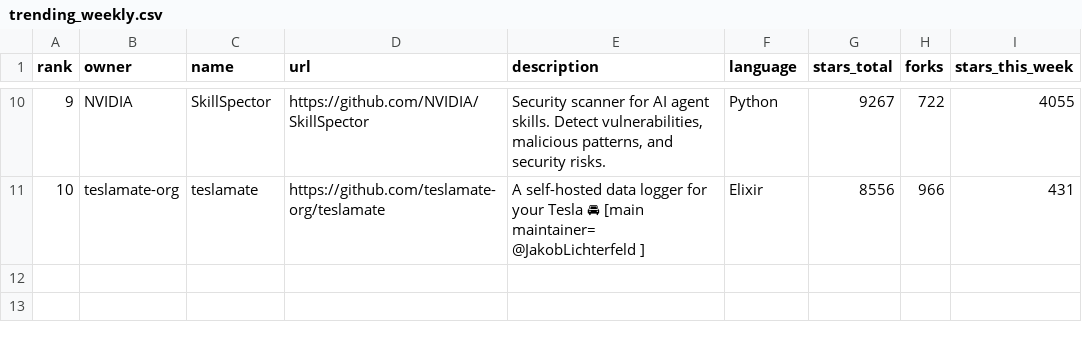
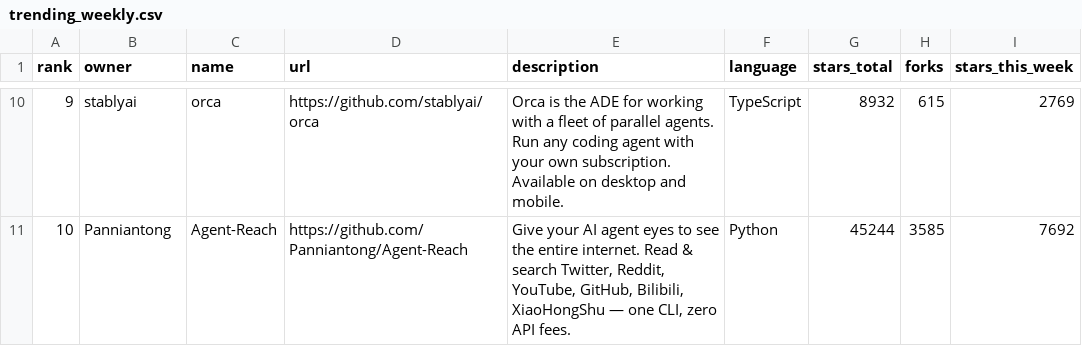
Before and after one commit to Fluffywolf1913VS/github-trending-tracker, a CSV file: trending_weekly.csv, drawn as a sheet; only a part is shown, gaps mark what is left out; the diff covers the shown part only.

```diff
--- a/trending_weekly.csv
+++ b/trending_weekly.csv
@@ -10,2 +10,2 @@ rank,owner,name,url,description,language,stars_total,forks,stars_this_week
-9,NVIDIA,SkillSpector,https://github.com/NVIDIA/SkillSpector,"Security scanner for AI agent skills. Detect vulnerabilities, malicious patterns, and security risks.",Python,9267,722,4055
-10,teslamate-org,teslamate,https://github.com/teslamate-org/teslamate,A self-hosted data logger for your Tesla 🚘 [main maintainer= @JakobLichterfeld ],Elixir,8556,966,431
+9,stablyai,orca,https://github.com/stablyai/orca,Orca is the ADE for working with a fleet of parallel agents. Run any coding agent with your own subscription. Available on desktop and mobile.,TypeScript,8932,615,2769
+10,Panniantong,Agent-Reach,https://github.com/Panniantong/Agent-Reach,"Give your AI agent eyes to see the entire internet. Read & search Twitter, Reddit, YouTube, GitHub, Bilibili, XiaoHongShu — one CLI, zero API fees.",Python,45244,3585,7692
```
Also changed, not shown: 63 edited cells elsewhere in this file, 1 other file.
